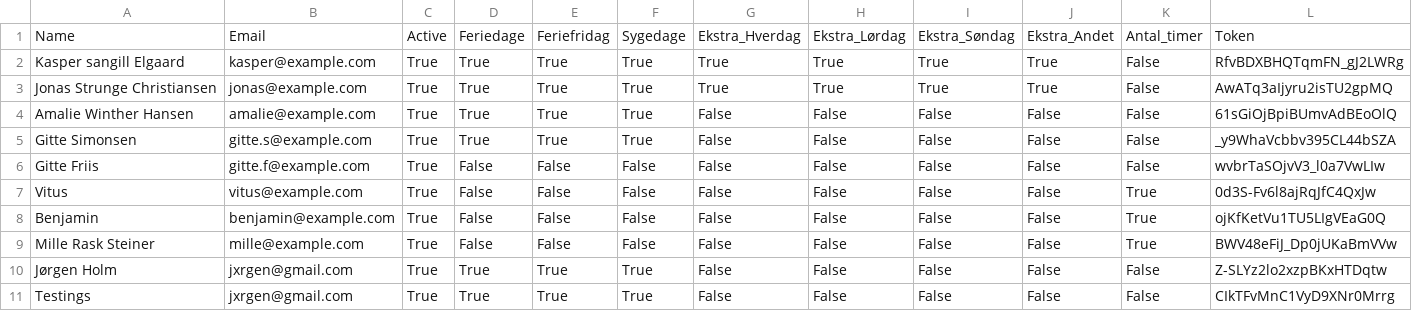
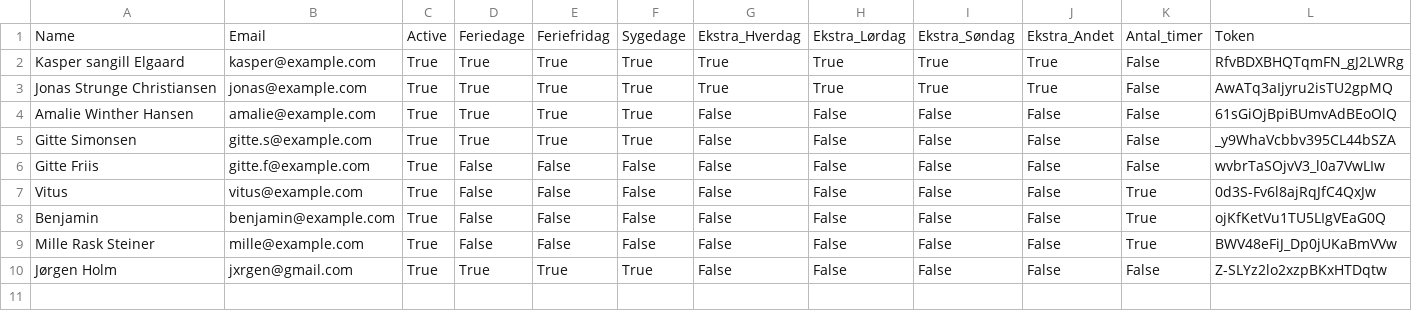
Before and after one commit to jxrgen/timeregnskab, a CSV file: employees.csv, drawn as a sheet.

Commit message:
Opdateret medarbejdere

```diff
--- a/employees.csv
+++ b/employees.csv
@@ -10,2 +10 @@ Mille Rask Steiner,mille@example.com,True,False,False,False,False,False,False,Fa
 Jørgen Holm,jxrgen@gmail.com,True,True,True,True,False,False,False,False,False,Z-SLYz2lo2xzpBKxHTDqtw
-Testings,jxrgen@gmail.com,True,True,True,True,False,False,False,False,False,CIkTFvMnC1VyD9XNr0Mrrg
```
